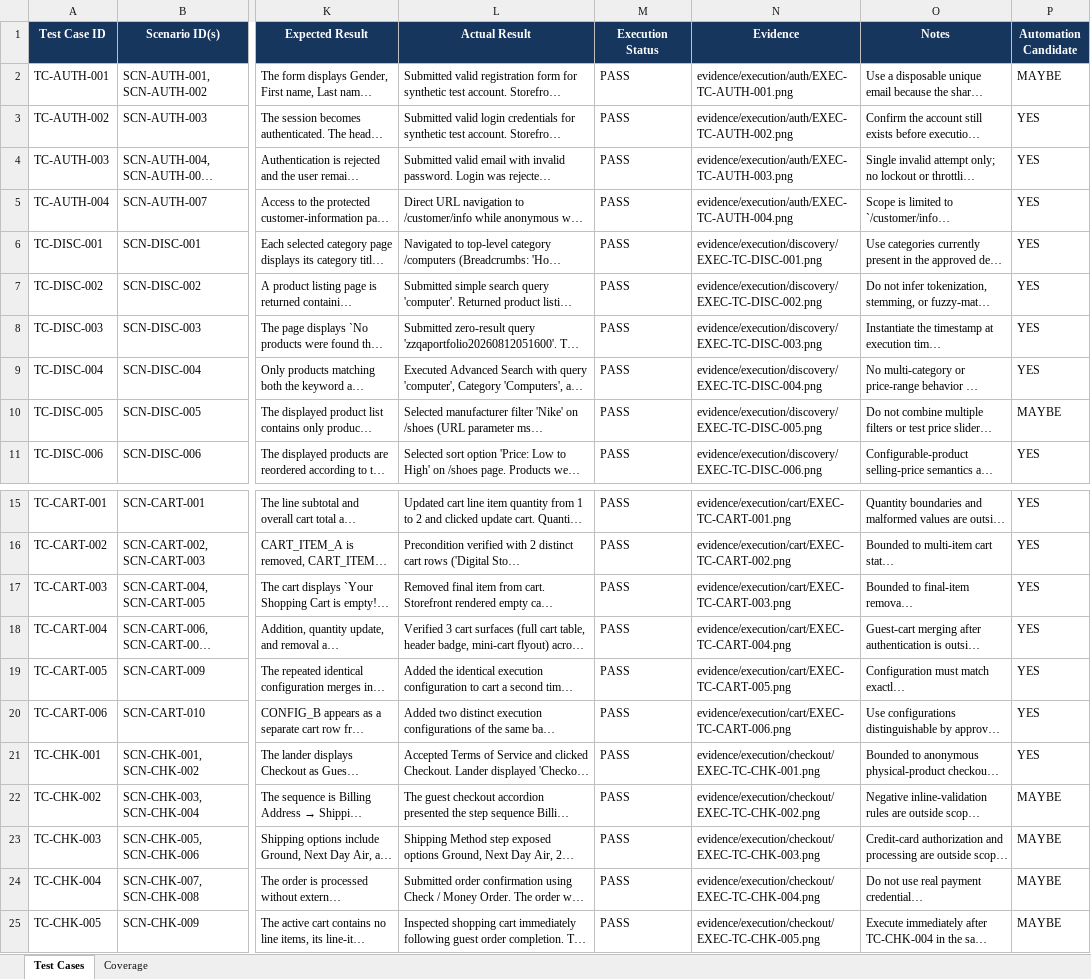
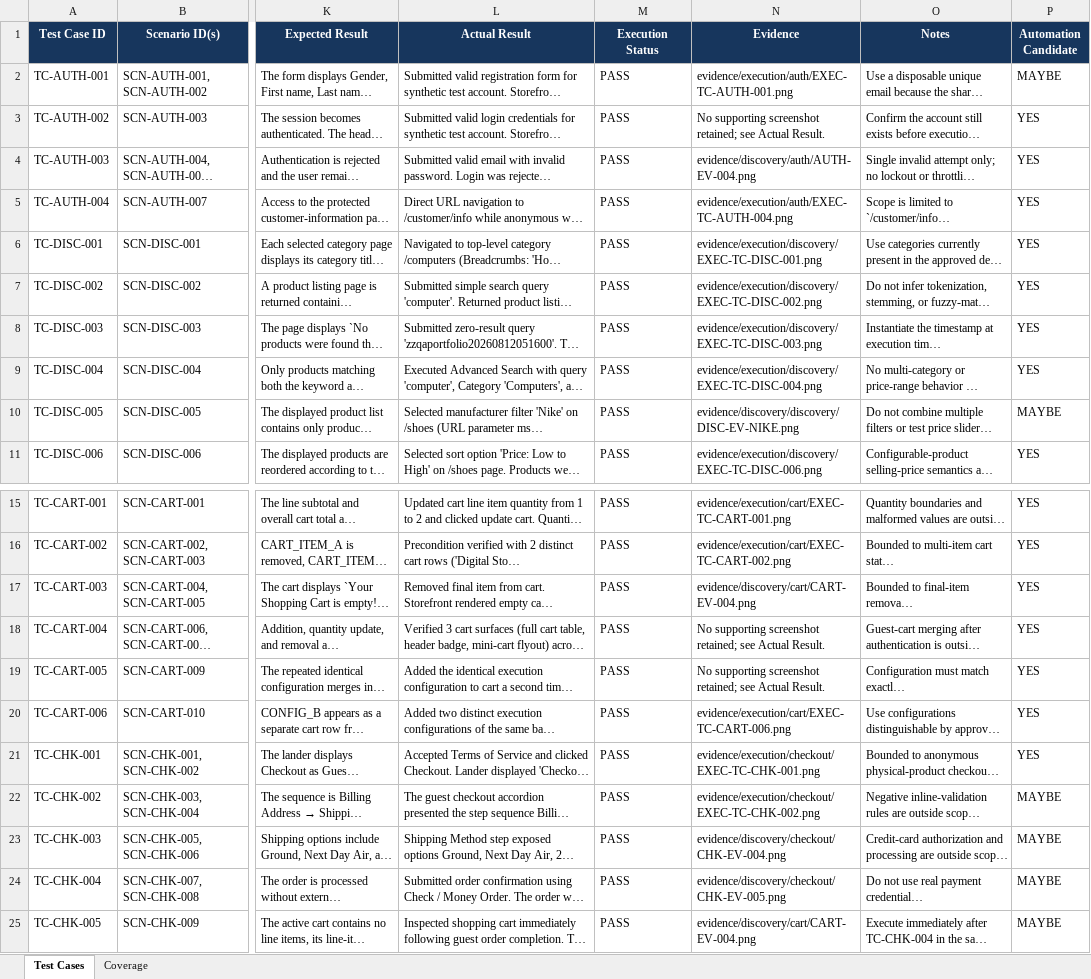
Before and after one commit to ndo-fer/software-qa-portfolio, an Excel workbook: 01-ecommerce-qa-case-study/test-cases/04-live-test-execution.xlsx, sheet Test Cases, drawn as a sheet; only a part is shown, gaps mark what is left out; long unchanged cells end in …; values as stored, in another font and other column widths than the file's, no borders; conditional formats and table styles not drawn; the diff names each change by its address in the sheet, - before the commit and + after, or states it on an @@ line.

```diff
--- a/01-ecommerce-qa-case-study/test-cases/04-live-test-execution.xlsx (sheet Test Cases)
+++ b/01-ecommerce-qa-case-study/test-cases/04-live-test-execution.xlsx (sheet Test Cases)
-N3 (Evidence): evidence/execution/auth/EXEC-TC-AUTH-002.png
+N3 (Evidence): No supporting screenshot retained; see Actual Result.
-N4 (Evidence): evidence/execution/auth/EXEC-TC-AUTH-003.png
+N4 (Evidence): evidence/discovery/auth/AUTH-EV-004.png
-N10 (Evidence): evidence/execution/discovery/EXEC-TC-DISC-005.png
+N10 (Evidence): evidence/discovery/discovery/DISC-EV-NIKE.png
-N17 (Evidence): evidence/execution/cart/EXEC-TC-CART-003.png
+N17 (Evidence): evidence/discovery/cart/CART-EV-004.png
-N18 (Evidence): evidence/execution/cart/EXEC-TC-CART-004.png
+N18 (Evidence): No supporting screenshot retained; see Actual Result.
-N19 (Evidence): evidence/execution/cart/EXEC-TC-CART-005.png
+N19 (Evidence): No supporting screenshot retained; see Actual Result.
-N23 (Evidence): evidence/execution/checkout/EXEC-TC-CHK-003.png
+N23 (Evidence): evidence/discovery/checkout/CHK-EV-004.png
-N24 (Evidence): evidence/execution/checkout/EXEC-TC-CHK-004.png
+N24 (Evidence): evidence/discovery/checkout/CHK-EV-005.png
-N25 (Evidence): evidence/execution/checkout/EXEC-TC-CHK-005.png
+N25 (Evidence): evidence/discovery/cart/CART-EV-004.png
```
Also changed, not shown: 24 other files.
